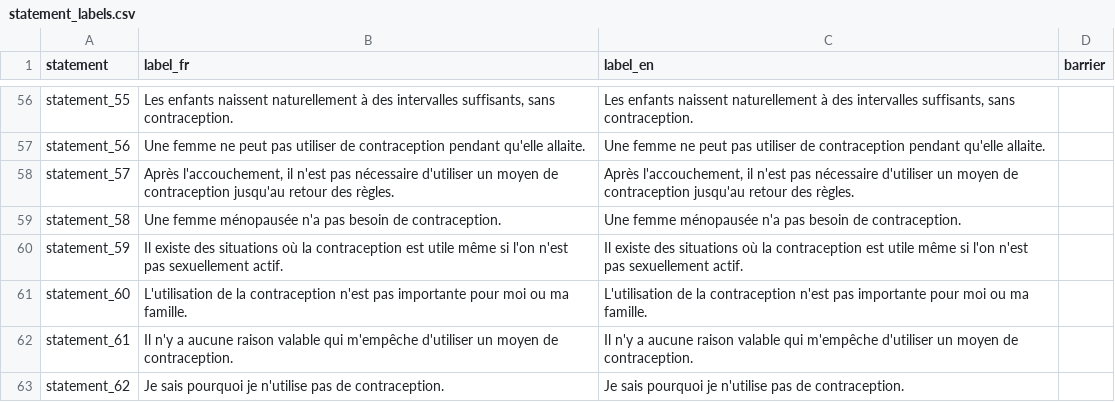
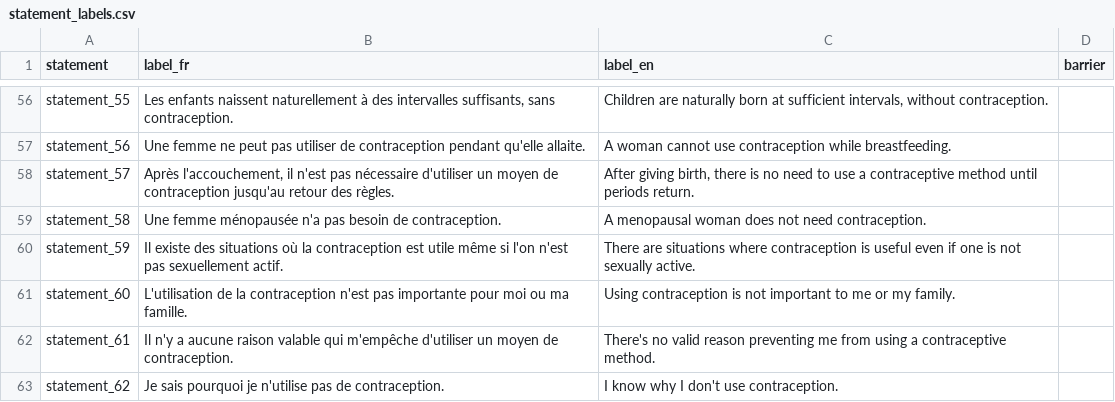
Before and after one commit to KHobbs3/FEM-Benin-Formative-Research-2026, a CSV file: data/statement_labels.csv, drawn as a sheet; only a part is shown, gaps mark what is left out; the diff covers the shown part only; the diff names each change by its address in the sheet, - before the commit and + after, or states it on an @@ line.

```diff
--- a/data/statement_labels.csv
+++ b/data/statement_labels.csv
-C56 (label_en): Les enfants naissent naturellement à des intervalles suffisants, sans contraception.
+C56 (label_en): Children are naturally born at sufficient intervals, without contraception.
-C57 (label_en): Une femme ne peut pas utiliser de contraception pendant qu'elle allaite.
+C57 (label_en): A woman cannot use contraception while breastfeeding.
-C58 (label_en): Après l'accouchement, il n'est pas nécessaire d'utiliser un moyen de contraception jusqu'au retour des règles.
+C58 (label_en): After giving birth, there is no need to use a contraceptive method until periods return.
-C59 (label_en): Une femme ménopausée n'a pas besoin de contraception.
+C59 (label_en): A menopausal woman does not need contraception.
-C60 (label_en): Il existe des situations où la contraception est utile même si l'on n'est pas sexuellement actif.
+C60 (label_en): There are situations where contraception is useful even if one is not sexually active.
-C61 (label_en): L'utilisation de la contraception n'est pas importante pour moi ou ma famille.
+C61 (label_en): Using contraception is not important to me or my family.
-C62 (label_en): Il n'y a aucune raison valable qui m'empêche d'utiliser un moyen de contraception.
+C62 (label_en): There's no valid reason preventing me from using a contraceptive method.
-C63 (label_en): Je sais pourquoi je n'utilise pas de contraception.
+C63 (label_en): I know why I don't use contraception.
```
Also changed, not shown: 54 edited cells elsewhere in this file, data/personas_centroids.csv, data/personas_centroids_by_gender.csv, 14 other files.
